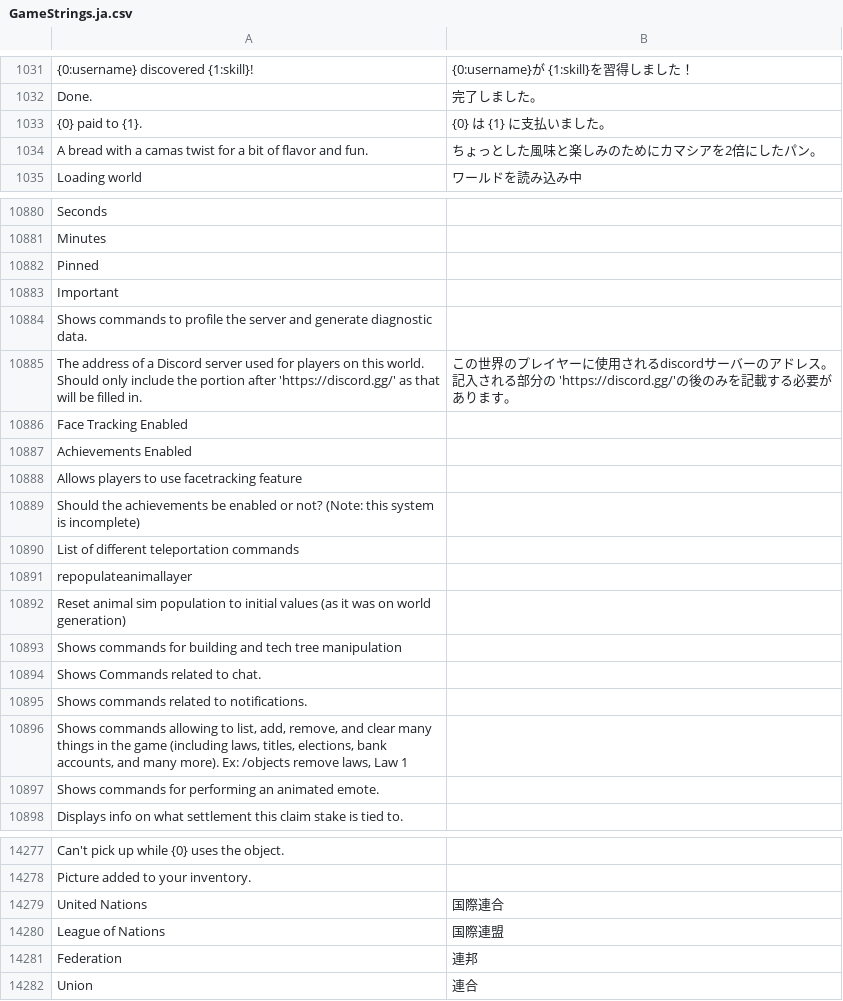
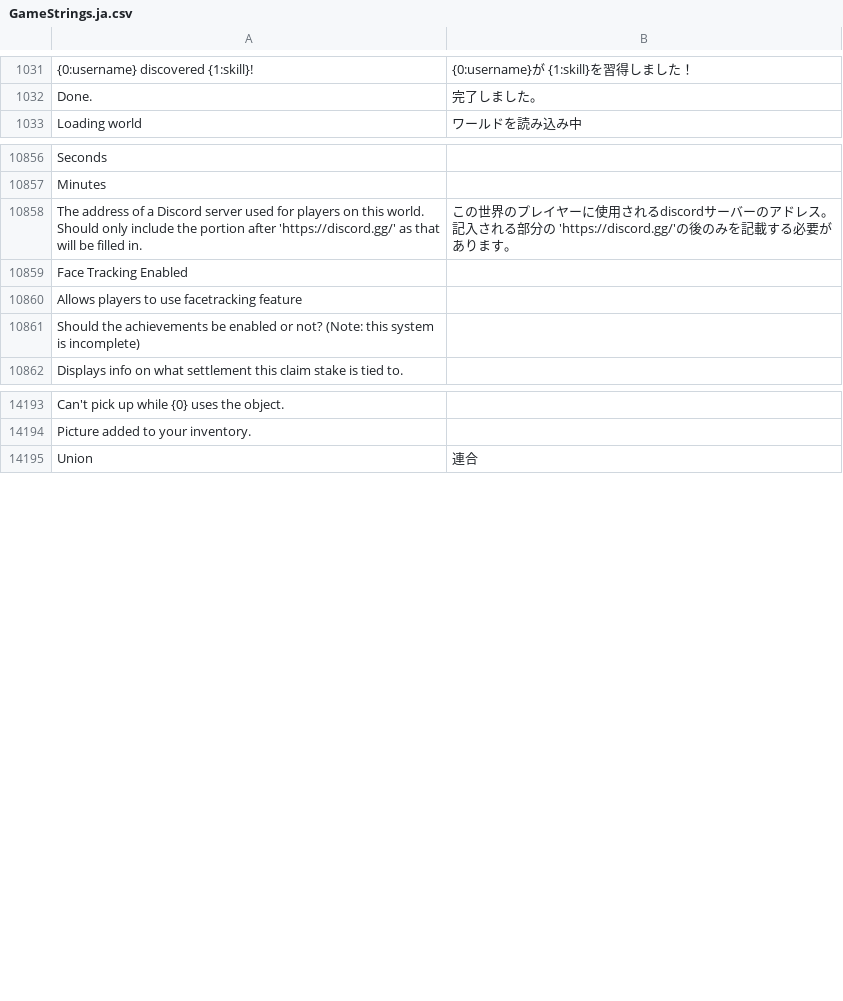
Before and after one commit to SLG-Volunteers/Localization, a CSV file: eco/ja/GameStrings.ja.csv, drawn as a sheet; only a part is shown, gaps mark what is left out; the diff covers the shown part only; the diff names each change by its address in the sheet, - before the commit and + after, or states it on an @@ line.

```diff
--- a/eco/ja/GameStrings.ja.csv
+++ b/eco/ja/GameStrings.ja.csv
-row 1033: {0} paid to {1}. | {0} は {1} に支払いました。
-row 1034: A bread with a camas twist for a bit of flavor and fun. | ちょっとした風味と楽しみのためにカマシアを2倍にしたパン。
-row 10882: Pinned
-row 10883: Important
-row 10884: Shows commands to profile the server and generate diagnostic data.
-row 10887: Achievements Enabled
-row 10890: List of different teleportation commands
-row 10891: repopulateanimallayer
-row 10892: Reset animal sim population to initial values (as it was on world generation)
-row 10893: Shows commands for building and tech tree manipulation
-row 10894: Shows Commands related to chat.
-row 10895: Shows commands related to notifications.
-row 10896: Shows commands allowing to list, add, remove, and clear many things in the game (including laws, titles, elections, bank accounts, and many more). Ex: /objects remove laws, Law 1
-row 10897: Shows commands for performing an animated emote.
-row 14279: United Nations | 国際連合
-row 14280: League of Nations | 国際連盟
-row 14281: Federation | 連邦
```
Also changed, not shown: 72 removed rows elsewhere in this file, eco/nl/GameStrings.nl.csv, eco/pl/GameStrings.pl.csv, 20 other files.
